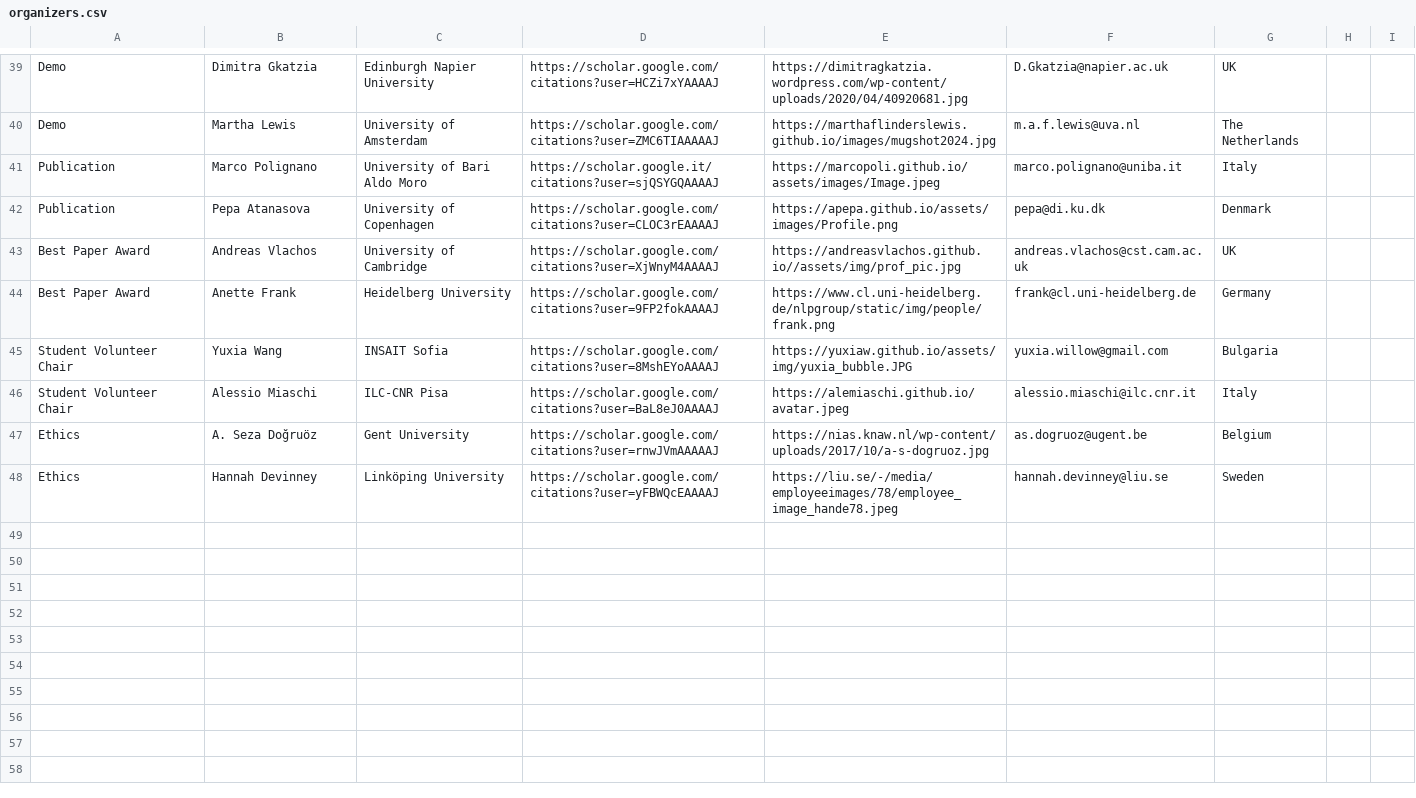
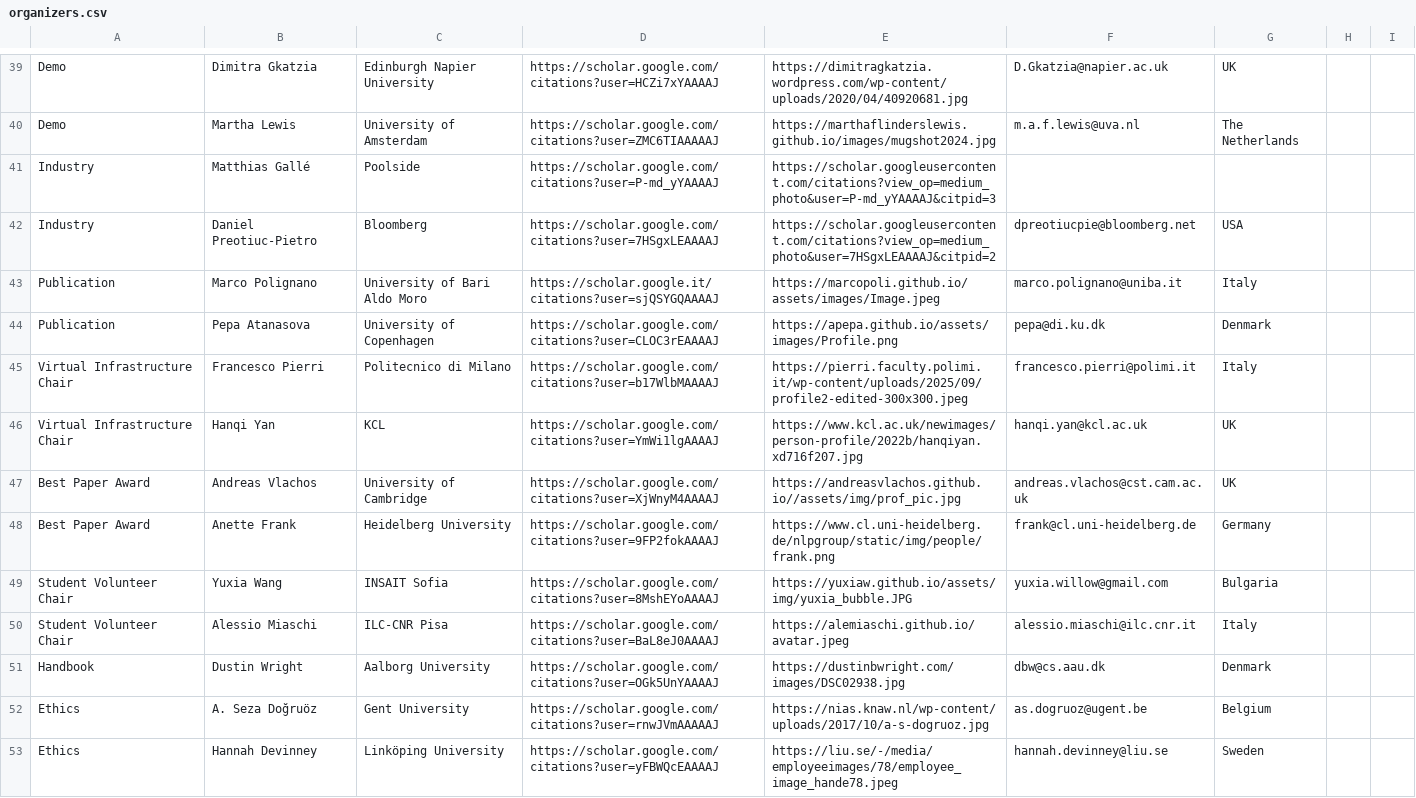
Before and after one commit to lucasresck/eacl-2027, a CSV file: _data/organizers.csv, drawn as a sheet; only a part is shown, gaps mark what is left out; the diff names each change by its address in the sheet, - before the commit and + after, or states it on an @@ line.

Commit message:
Add chairs to organisers list

```diff
--- a/_data/organizers.csv
+++ b/_data/organizers.csv
+row 41: Industry | Matthias Gallé | Poolside | https://scholar.google.com/citations?user=P-md_yYAAAAJ | https://scholar.googleusercontent.com/citations?view_op=medium_photo&user=P-md_yYAAAAJ&citpid=3
+row 42: Industry | Daniel Preotiuc-Pietro | Bloomberg | https://scholar.google.com/citations?user=7HSgxLEAAAAJ | https://scholar.googleusercontent.com/citations?view_op=medium_photo&user=7HSgxLEAAAAJ&citpid=2 | dpreotiucpie@bloomberg.net | USA
+row 45: Virtual Infrastructure Chair | Francesco Pierri | Politecnico di Milano | https://scholar.google.com/citations?user=b17WlbMAAAAJ | https://pierri.faculty.polimi.it/wp-content/uploads/2025/09/profile2-edited-300x300.jpeg | francesco.pierri@polimi.it | Italy
+row 46: Virtual Infrastructure Chair | Hanqi Yan | KCL | https://scholar.google.com/citations?user=YmWi1lgAAAAJ | https://www.kcl.ac.uk/newimages/person-profile/2022b/hanqiyan.xd716f207.jpg | hanqi.yan@kcl.ac.uk | UK
+row 51: Handbook | Dustin Wright | Aalborg University | https://scholar.google.com/citations?user=OGk5UnYAAAAJ | https://dustinbwright.com/images/DSC02938.jpg | dbw@cs.aau.dk | Denmark
```
